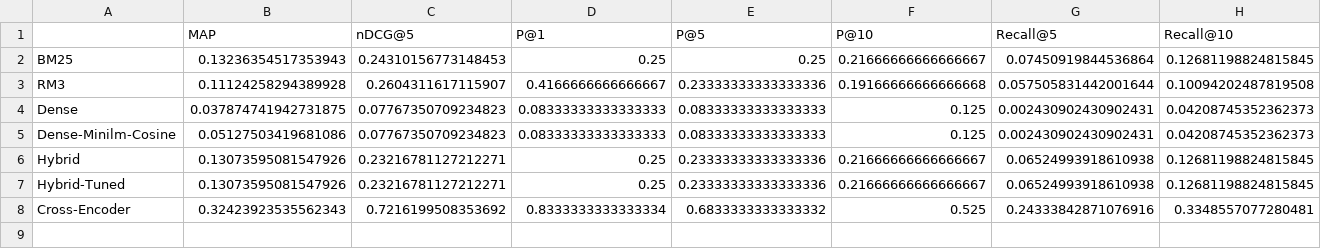
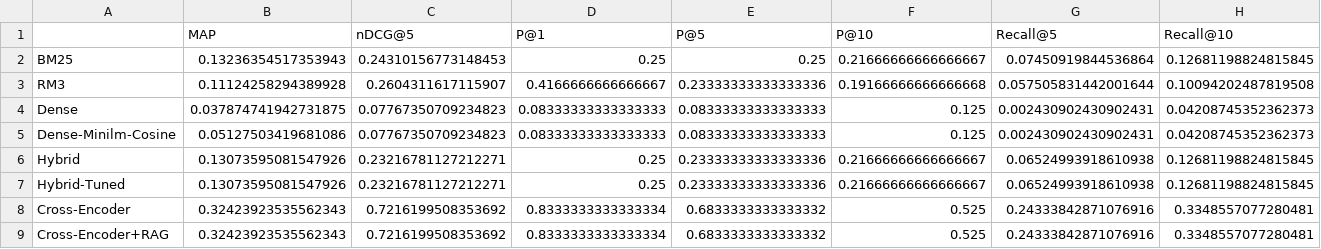
Before and after one commit to Badshah1508/Humour-Aware-Information-Retrieval-Pun-Translation-CLEF-2026-, a CSV file: results/final_metrics_comparison.csv, drawn as a sheet; only a part is shown; rows hold the shown columns only; the diff names each change by its address in the sheet, - before the commit and + after, or states it on an @@ line.

```diff
--- a/results/final_metrics_comparison.csv
+++ b/results/final_metrics_comparison.csv
+row 9: Cross-Encoder+RAG | 0.32423923535562343 | 0.7216199508353692 | 0.8333333333333334 | 0.6833333333333332 | 0.525 | 0.24333842871076916 | 0.3348557077280481
```
Also changed, not shown: 8 other files.
